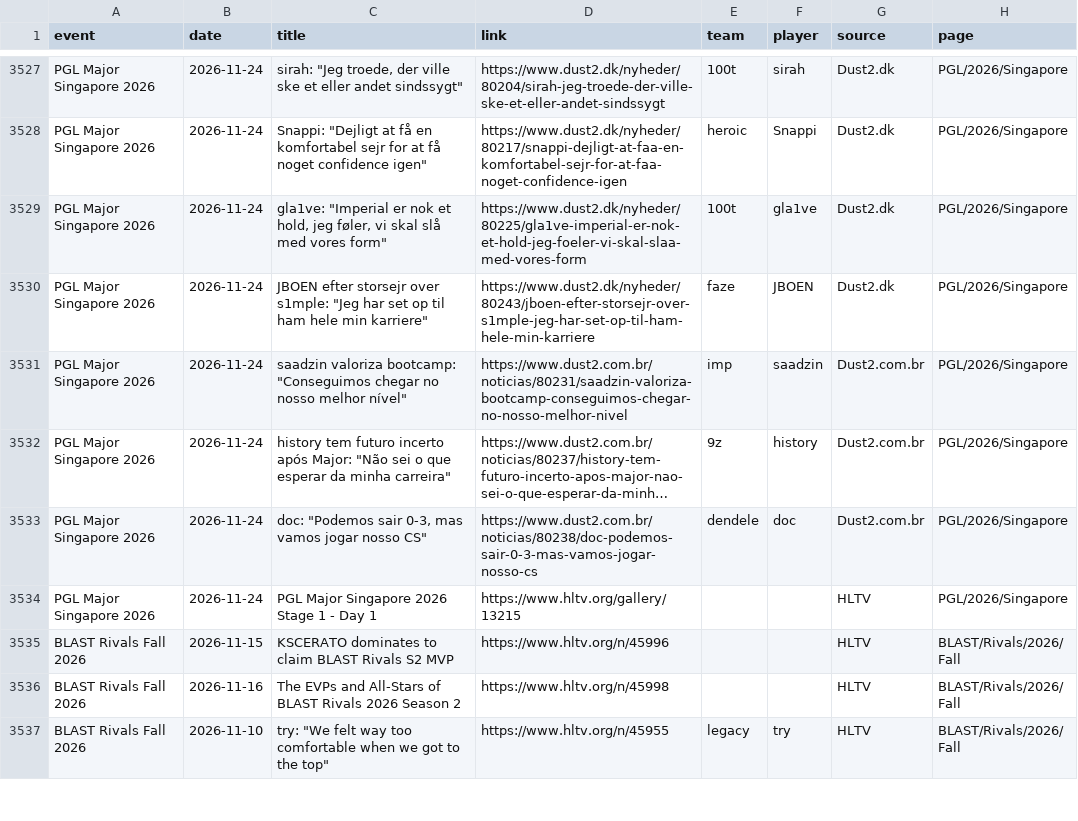
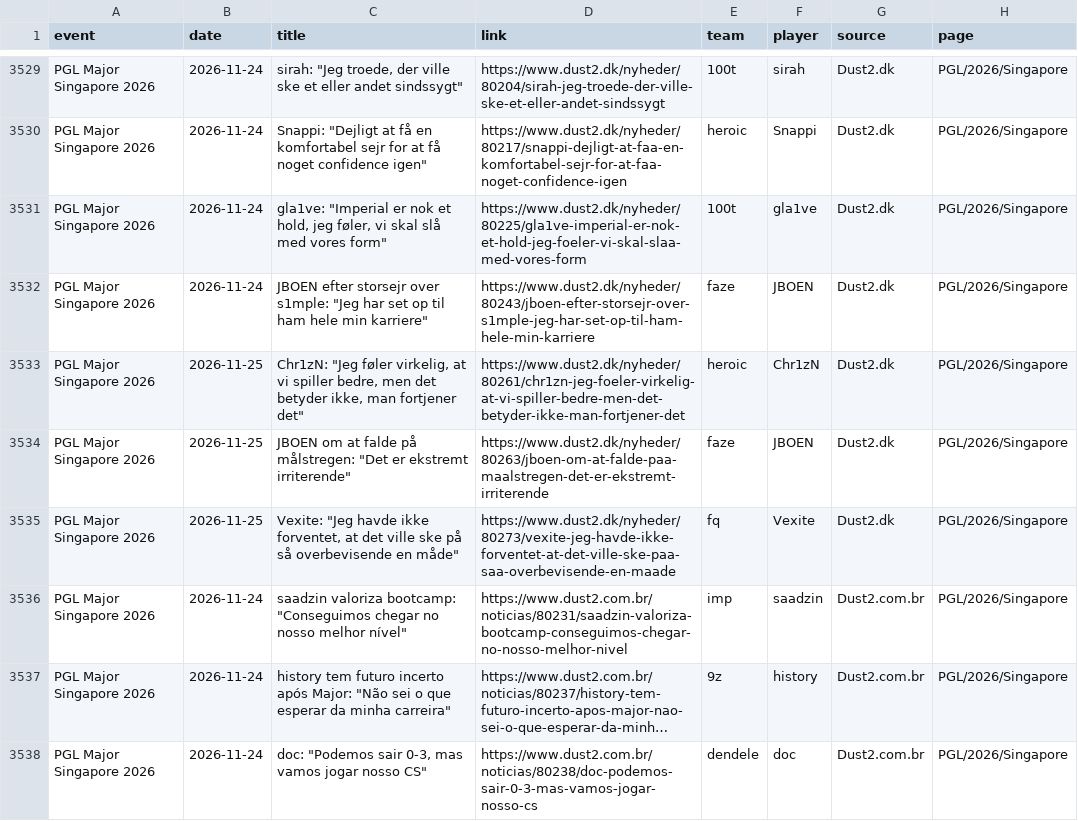
Before and after one commit to sb291099-create/Cs2-form, a CSV file: data/media.csv, drawn as a sheet; only a part is shown, gaps mark what is left out; the shorter side is filled out with more unchanged rows; long unchanged cells end in …; the diff covers the shown part only.

```diff
--- a/data/media.csv
+++ b/data/media.csv
@@ -3530,2 +3532,5 @@ PGL Major Singapore 2026,2026-11-24,"gla1ve: ""Imperial er nok et hold, jeg føl
 PGL Major Singapore 2026,2026-11-24,"JBOEN efter storsejr over s1mple: ""Jeg har set op til ham hele min karriere""",https://www.dust2.dk/nyheder/80243/jboen-efter-storsejr-over-s1mple-jeg-har-set-op-til-ham-hele-min-karriere,faze,JBOEN,Dust2.dk,PGL/2026/Singapore
+PGL Major Singapore 2026,2026-11-25,"Chr1zN: ""Jeg føler virkelig, at vi spiller bedre, men det betyder ikke, man fortjener det""",https://www.dust2.dk/nyheder/80261/chr1zn-jeg-foeler-virkelig-at-vi-spiller-bedre-men-det-betyder-ikke-man-fortjener-det,heroic,Chr1zN,Dust2.dk,PGL/2026/Singapore
+PGL Major Singapore 2026,2026-11-25,"JBOEN om at falde på målstregen: ""Det er ekstremt irriterende""",https://www.dust2.dk/nyheder/80263/jboen-om-at-falde-paa-maalstregen-det-er-ekstremt-irriterende,faze,JBOEN,Dust2.dk,PGL/2026/Singapore
+PGL Major Singapore 2026,2026-11-25,"Vexite: ""Jeg havde ikke forventet, at det ville ske på så overbevisende en måde""",https://www.dust2.dk/nyheder/80273/vexite-jeg-havde-ikke-forventet-at-det-ville-ske-paa-saa-overbevisende-en-maade,fq,Vexite,Dust2.dk,PGL/2026/Singapore
 PGL Major Singapore 2026,2026-11-24,"saadzin valoriza bootcamp: ""Conseguimos chegar no nosso melhor nível""",https://www.dust2.com.br/noticias/80231/saadzin-valoriza-bootcamp-conseguimos-chegar-no-nosso-melhor-nivel,imp,saadzin,Dust2.com.br,PGL/2026/Singapore
```
Also changed, not shown: 6 added rows elsewhere in this file, data/news.csv, data/rosters.csv, 4 other files.
